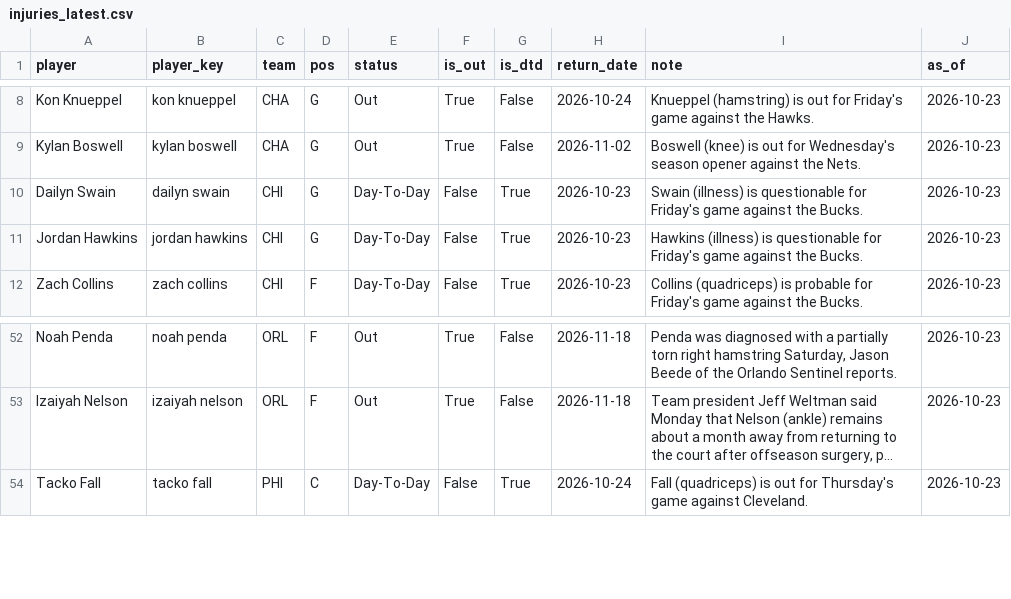
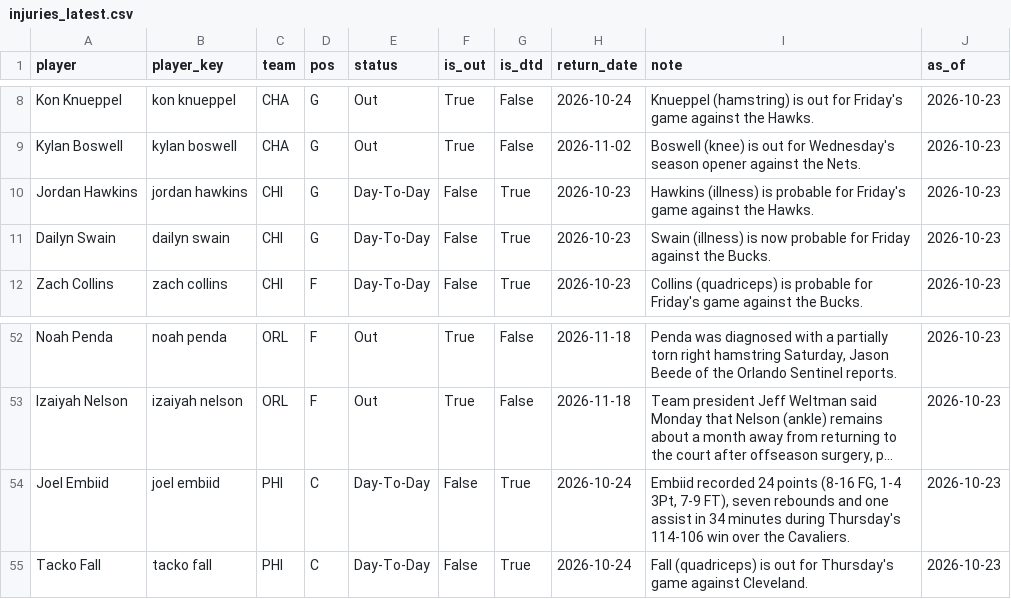
Before and after one commit to KyShiesty919/NBA-Props, a CSV file: data/injuries_latest.csv, drawn as a sheet; only a part is shown, gaps mark what is left out; long unchanged cells end in …; removed rows and columns are numbered as before the commit, all else as after; the diff names each change by its address in the sheet, - before the commit and + after, or states it on an @@ line.

```diff
--- a/data/injuries_latest.csv
+++ b/data/injuries_latest.csv
-row 10: Dailyn Swain | dailyn swain | CHI | G | Day-To-Day | False | True | 2026-10-23 | Swain (illness) is questionable for Friday's game against the Bucks. | 2026-10-23
-I10 (note): …(illness) is questionable for Friday's game against the Bucks.
+I10 (note): …(illness) is probable for Friday's game against the Hawks.
+row 11: Dailyn Swain | dailyn swain | CHI | G | Day-To-Day | False | True | 2026-10-23 | Swain (illness) is now probable for Friday against the Bucks. | 2026-10-23
+row 54: Joel Embiid | joel embiid | PHI | C | Day-To-Day | False | True | 2026-10-24 | Embiid recorded 24 points (8-16 FG, 1-4 3Pt, 7-9 FT), seven rebounds and one assist in 34 minutes during Thursday's 114-106 win over the Cavaliers. | 2026-10-23
```
Also changed, not shown: data/picks_ledger.csv, 2 other files.
